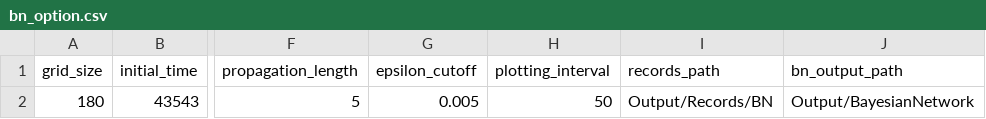
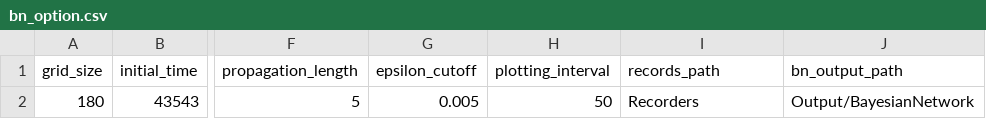
Before and after one commit to amirhRanjbarzadeh/New-INSURER-City, a CSV file: Dependencies/bn_option.csv, drawn as a sheet; only a part is shown, gaps mark what is left out; the diff names each change by its address in the sheet, - before the commit and + after, or states it on an @@ line.

Commit message:
Update .gitignore, add source_cpt.csv and StateBounds.csv, and modify InsurerCity.xml and BayesianNetwork.xml for improved data handling

```diff
--- a/Dependencies/bn_option.csv
+++ b/Dependencies/bn_option.csv
-I2 (records_path): Output/Records/BN
+I2 (records_path): Recorders
```
Also changed, not shown: 6 other files.
